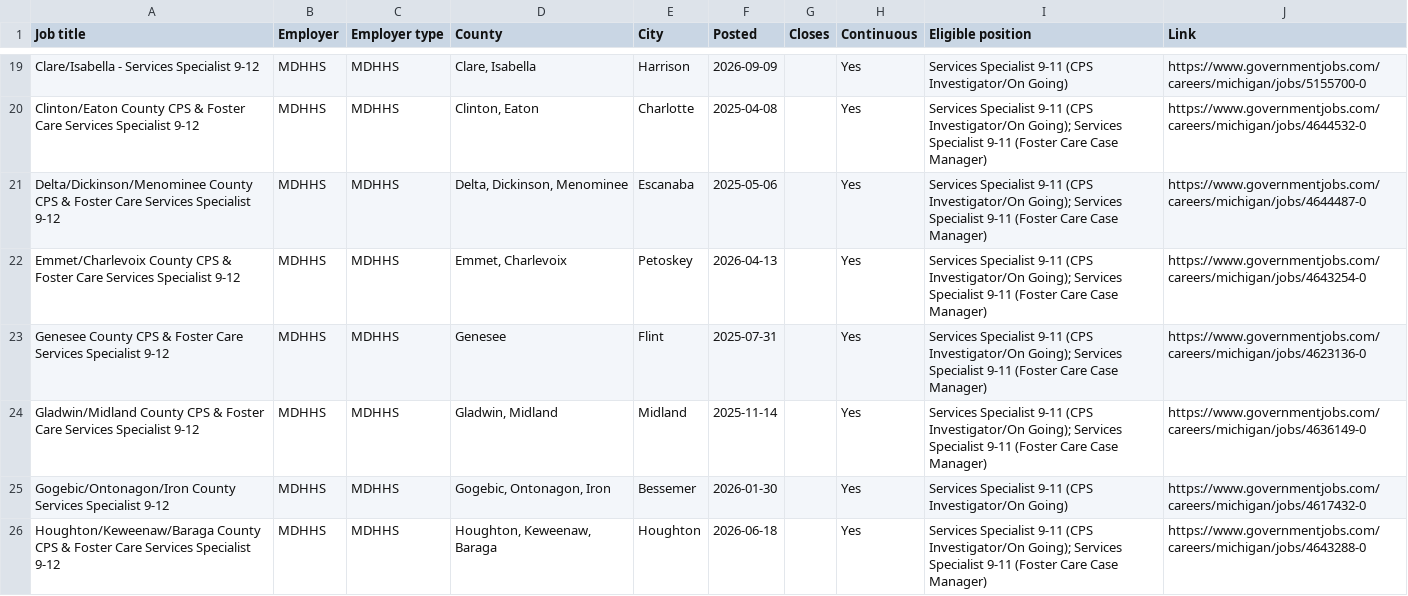
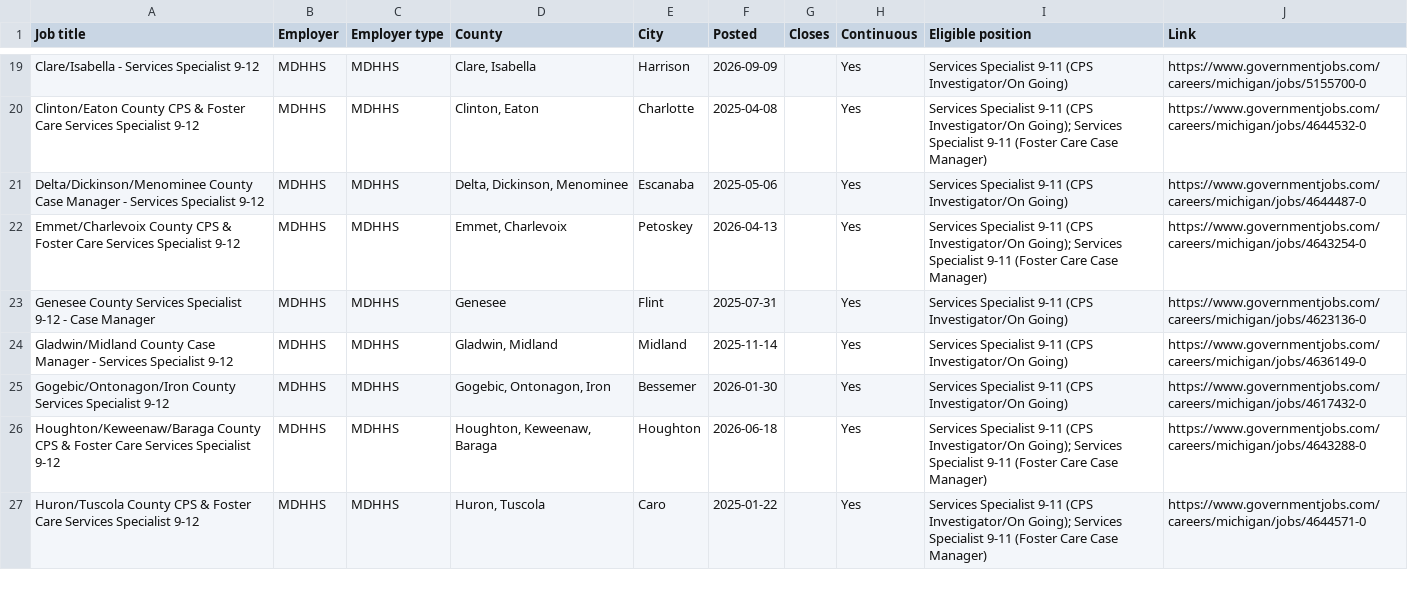
Before and after one commit to fdiste/ivejobs, a CSV file: docs/jobs.csv, drawn as a sheet; only a part is shown, gaps mark what is left out; the shorter side is filled out with more unchanged rows; the diff covers the shown part only.

```diff
--- a/docs/jobs.csv
+++ b/docs/jobs.csv
@@ -20,6 +20,6 @@ Clare/Isabella - Services Specialist 9-12,MDHHS,MDHHS,"Clare, Isabella",Harrison
 Clinton/Eaton County CPS & Foster Care Services Specialist 9-12,MDHHS,MDHHS,"Clinton, Eaton",Charlotte,2025-04-08,,Yes,Services Specialist 9-11 (CPS Investigator/On Going); Services Specialist 9-11 (Foster Care Case Manager),https://www.governmentjobs.com/careers/michigan/jobs/4644532-0
-Delta/Dickinson/Menominee County CPS & Foster Care Services Specialist 9-12,MDHHS,MDHHS,"Delta, Dickinson, Menominee",Escanaba,2025-05-06,,Yes,Services Specialist 9-11 (CPS Investigator/On Going); Services Specialist 9-11 (Foster Care Case Manager),https://www.governmentjobs.com/careers/michigan/jobs/4644487-0
+Delta/Dickinson/Menominee County Case Manager - Services Specialist 9-12,MDHHS,MDHHS,"Delta, Dickinson, Menominee",Escanaba,2025-05-06,,Yes,Services Specialist 9-11 (CPS Investigator/On Going),https://www.governmentjobs.com/careers/michigan/jobs/4644487-0
 Emmet/Charlevoix County CPS & Foster Care Services Specialist 9-12,MDHHS,MDHHS,"Emmet, Charlevoix",Petoskey,2026-04-13,,Yes,Services Specialist 9-11 (CPS Investigator/On Going); Services Specialist 9-11 (Foster Care Case Manager),https://www.governmentjobs.com/careers/michigan/jobs/4643254-0
-Genesee County CPS & Foster Care Services Specialist 9-12,MDHHS,MDHHS,Genesee,Flint,2025-07-31,,Yes,Services Specialist 9-11 (CPS Investigator/On Going); Services Specialist 9-11 (Foster Care Case Manager),https://www.governmentjobs.com/careers/michigan/jobs/4623136-0
-Gladwin/Midland County CPS & Foster Care Services Specialist 9-12,MDHHS,MDHHS,"Gladwin, Midland",Midland,2025-11-14,,Yes,Services Specialist 9-11 (CPS Investigator/On Going); Services Specialist 9-11 (Foster Care Case Manager),https://www.governmentjobs.com/careers/michigan/jobs/4636149-0
+Genesee County Services Specialist 9-12 - Case Manager,MDHHS,MDHHS,Genesee,Flint,2025-07-31,,Yes,Services Specialist 9-11 (CPS Investigator/On Going),https://www.governmentjobs.com/careers/michigan/jobs/4623136-0
+Gladwin/Midland County Case Manager - Services Specialist 9-12,MDHHS,MDHHS,"Gladwin, Midland",Midland,2025-11-14,,Yes,Services Specialist 9-11 (CPS Investigator/On Going),https://www.governmentjobs.com/careers/michigan/jobs/4636149-0
 Gogebic/Ontonagon/Iron County Services Specialist 9-12,MDHHS,MDHHS,"Gogebic, Ontonagon, Iron",Bessemer,2026-01-30,,Yes,Services Specialist 9-11 (CPS Investigator/On Going),https://www.governmentjobs.com/careers/michigan/jobs/4617432-0
```
Also changed, not shown: 9 added rows, 3 removed rows and 21 edited cells elsewhere in this file, 2 other files.
